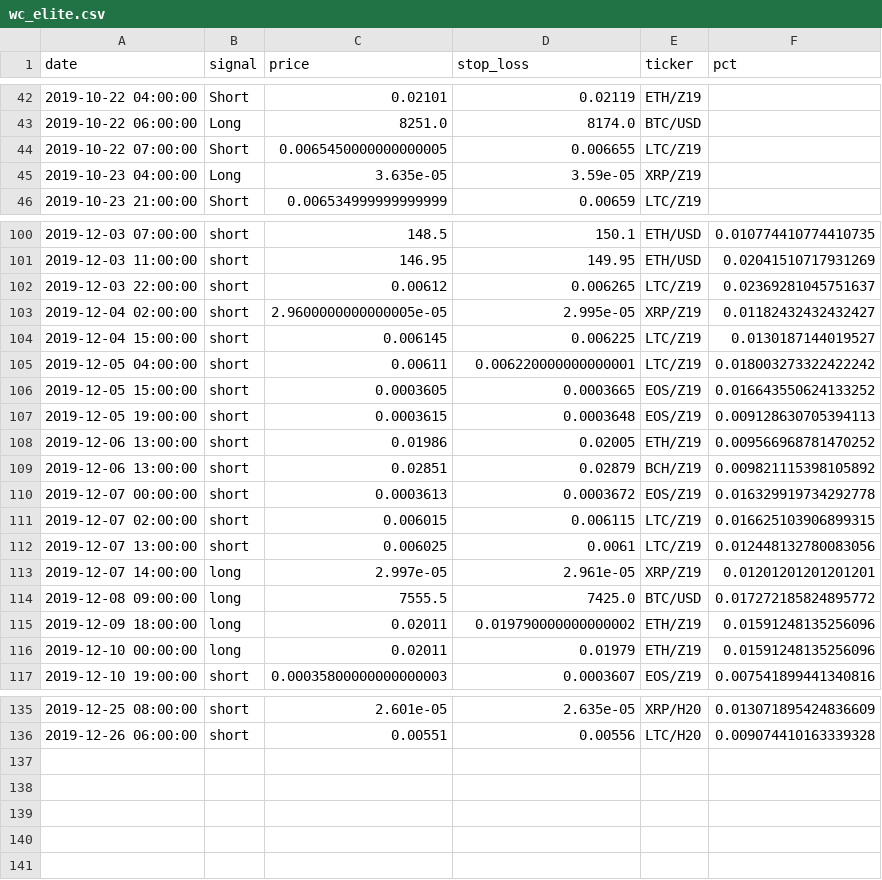
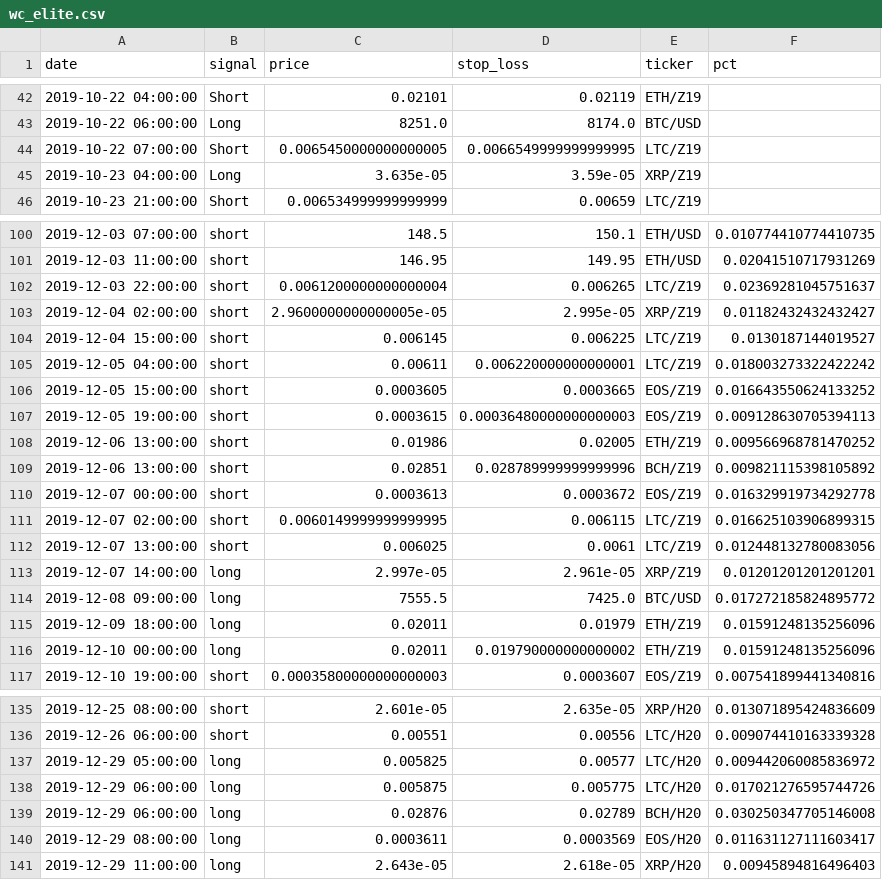
Before and after one commit to pegahcarter/All-Things-TA, a CSV file: data/signals/wc_elite.csv, drawn as a sheet; only a part is shown, gaps mark what is left out; the diff covers the shown part only.

```diff
--- a/data/signals/wc_elite.csv
+++ b/data/signals/wc_elite.csv
@@ -43,3 +43,3 @@ date,signal,price,stop_loss,ticker,pct
 2019-10-22 06:00:00,Long,8251.0,8174.0,BTC/USD,
-2019-10-22 07:00:00,Short,0.0065450000000000005,0.006655,LTC/Z19,
+2019-10-22 07:00:00,Short,0.0065450000000000005,0.0066549999999999995,LTC/Z19,
 2019-10-23 04:00:00,Long,3.635e-05,3.59e-05,XRP/Z19,
@@ -101,3 +101,3 @@ date,signal,price,stop_loss,ticker,pct
 2019-12-03 11:00:00,short,146.95,149.95,ETH/USD,0.02041510717931269
-2019-12-03 22:00:00,short,0.00612,0.006265,LTC/Z19,0.02369281045751637
+2019-12-03 22:00:00,short,0.0061200000000000004,0.006265,LTC/Z19,0.02369281045751637
 2019-12-04 02:00:00,short,2.9600000000000005e-05,2.995e-05,XRP/Z19,0.01182432432432427
@@ -106,7 +106,7 @@ date,signal,price,stop_loss,ticker,pct
 2019-12-05 15:00:00,short,0.0003605,0.0003665,EOS/Z19,0.016643550624133252
-2019-12-05 19:00:00,short,0.0003615,0.0003648,EOS/Z19,0.009128630705394113
+2019-12-05 19:00:00,short,0.0003615,0.00036480000000000003,EOS/Z19,0.009128630705394113
 2019-12-06 13:00:00,short,0.01986,0.02005,ETH/Z19,0.009566968781470252
-2019-12-06 13:00:00,short,0.02851,0.02879,BCH/Z19,0.009821115398105892
+2019-12-06 13:00:00,short,0.02851,0.028789999999999996,BCH/Z19,0.009821115398105892
 2019-12-07 00:00:00,short,0.0003613,0.0003672,EOS/Z19,0.016329919734292778
-2019-12-07 02:00:00,short,0.006015,0.006115,LTC/Z19,0.016625103906899315
+2019-12-07 02:00:00,short,0.0060149999999999995,0.006115,LTC/Z19,0.016625103906899315
 2019-12-07 13:00:00,short,0.006025,0.0061,LTC/Z19,0.012448132780083056
@@ -114,4 +114,4 @@ date,signal,price,stop_loss,ticker,pct
 2019-12-08 09:00:00,long,7555.5,7425.0,BTC/USD,0.017272185824895772
-2019-12-09 18:00:00,long,0.02011,0.019790000000000002,ETH/Z19,0.01591248135256096
-2019-12-10 00:00:00,long,0.02011,0.01979,ETH/Z19,0.01591248135256096
+2019-12-09 18:00:00,long,0.02011,0.01979,ETH/Z19,0.01591248135256096
+2019-12-10 00:00:00,long,0.02011,0.019790000000000002,ETH/Z19,0.01591248135256096
 2019-12-10 19:00:00,short,0.00035800000000000003,0.0003607,EOS/Z19,0.007541899441340816
@@ -136 +136,6 @@ date,signal,price,stop_loss,ticker,pct
 2019-12-26 06:00:00,short,0.00551,0.00556,LTC/H20,0.009074410163339328
+2019-12-29 05:00:00,long,0.005825,0.00577,LTC/H20,0.009442060085836972
+2019-12-29 06:00:00,long,0.005875,0.005775,LTC/H20,0.017021276595744726
+2019-12-29 06:00:00,long,0.02876,0.02789,BCH/H20,0.030250347705146008
+2019-12-29 08:00:00,long,0.0003611,0.0003569,EOS/H20,0.011631127111603417
+2019-12-29 11:00:00,long,2.643e-05,2.618e-05,XRP/H20,0.00945894816496403
```
Also changed, not shown: 19 edited cells elsewhere in this file, data/signals/atta_insiders.csv, 23 other files.
